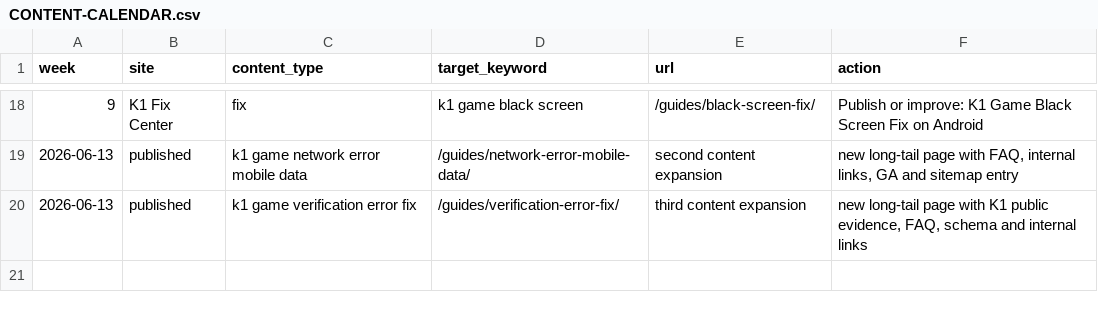
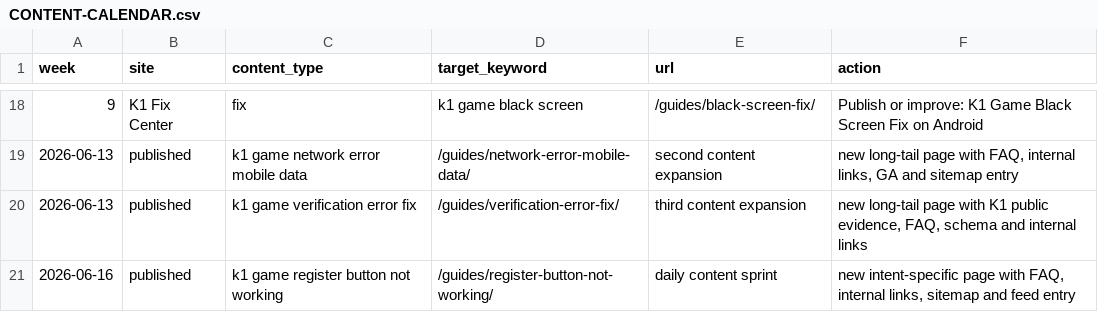
Before and after one commit to alexgkbet888-web/k1bonuspk.com, a CSV file: CONTENT-CALENDAR.csv, drawn as a sheet; only a part is shown, gaps mark what is left out; the diff names each change by its address in the sheet, - before the commit and + after, or states it on an @@ line.

```diff
--- a/CONTENT-CALENDAR.csv
+++ b/CONTENT-CALENDAR.csv
+row 21: 2026-06-16 | published | k1 game register button not working | /guides/register-button-not-working/ | daily content sprint | new intent-specific page with FAQ, internal links, sitemap and feed entry
```
